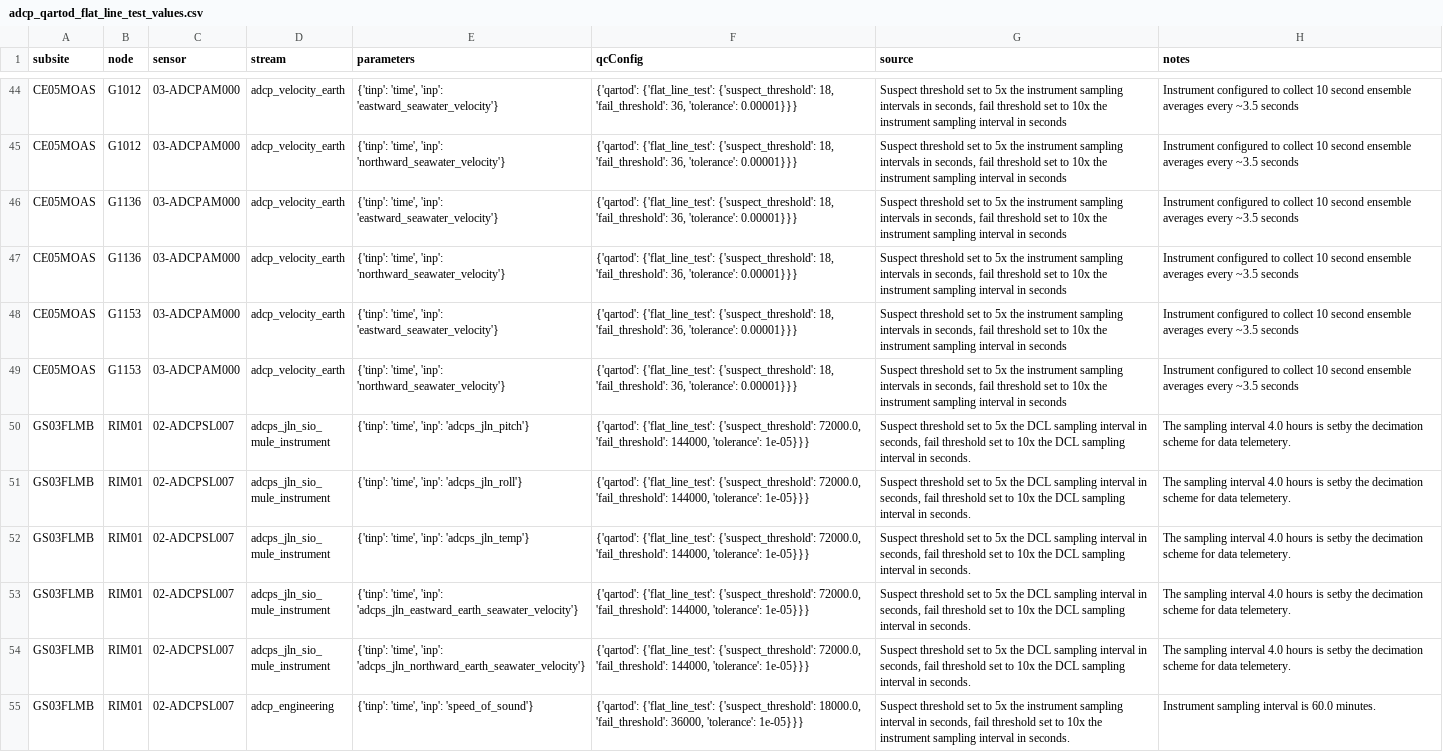
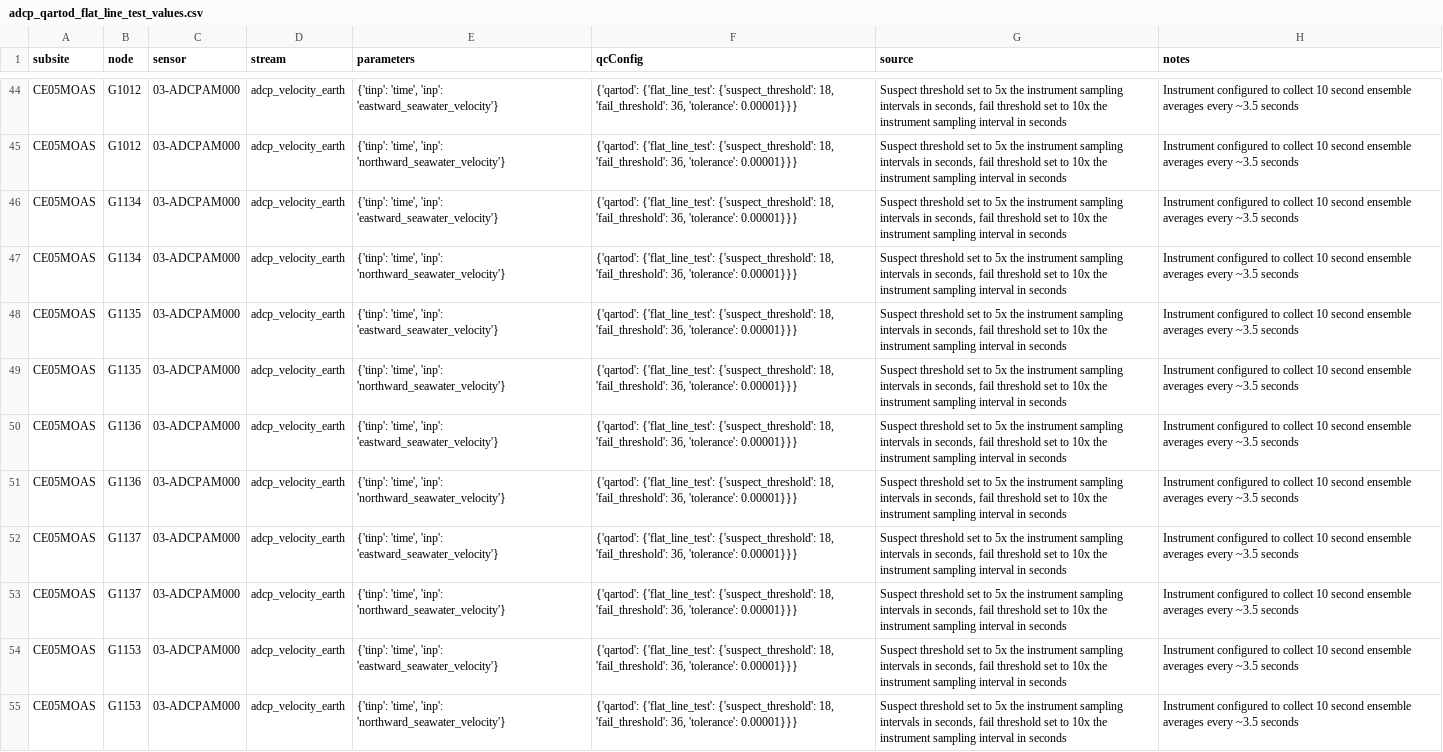
Before and after one commit to oceanobservatories/qc-lookup, a CSV file: qartod/adcp/adcp_qartod_flat_line_test_values.csv, drawn as a sheet; only a part is shown, gaps mark what is left out; the shorter side is filled out with more unchanged rows.

```diff
--- a/qartod/adcp/adcp_qartod_flat_line_test_values.csv
+++ b/qartod/adcp/adcp_qartod_flat_line_test_values.csv
@@ -45,4 +45,10 @@ CE05MOAS,G1012,03-ADCPAM000,adcp_velocity_earth,"{'tinp': 'time', 'inp': 'eastwa
 CE05MOAS,G1012,03-ADCPAM000,adcp_velocity_earth,"{'tinp': 'time', 'inp': 'northward_seawater_velocity'}","{'qartod': {'flat_line_test': {'suspect_threshold': 18, 'fail_threshold': 36, 'tolerance': 0.00001}}}","Suspect threshold set to 5x the instrument sampling intervals in seconds, fail threshold set to 10x the instrument sampling interval in seconds",Instrument configured to collect 10 second ensemble averages every ~3.5 seconds
+CE05MOAS,G1134,03-ADCPAM000,adcp_velocity_earth,"{'tinp': 'time', 'inp': 'eastward_seawater_velocity'}","{'qartod': {'flat_line_test': {'suspect_threshold': 18, 'fail_threshold': 36, 'tolerance': 0.00001}}}","Suspect threshold set to 5x the instrument sampling intervals in seconds, fail threshold set to 10x the instrument sampling interval in seconds",Instrument configured to collect 10 second ensemble averages every ~3.5 seconds
+CE05MOAS,G1134,03-ADCPAM000,adcp_velocity_earth,"{'tinp': 'time', 'inp': 'northward_seawater_velocity'}","{'qartod': {'flat_line_test': {'suspect_threshold': 18, 'fail_threshold': 36, 'tolerance': 0.00001}}}","Suspect threshold set to 5x the instrument sampling intervals in seconds, fail threshold set to 10x the instrument sampling interval in seconds",Instrument configured to collect 10 second ensemble averages every ~3.5 seconds
+CE05MOAS,G1135,03-ADCPAM000,adcp_velocity_earth,"{'tinp': 'time', 'inp': 'eastward_seawater_velocity'}","{'qartod': {'flat_line_test': {'suspect_threshold': 18, 'fail_threshold': 36, 'tolerance': 0.00001}}}","Suspect threshold set to 5x the instrument sampling intervals in seconds, fail threshold set to 10x the instrument sampling interval in seconds",Instrument configured to collect 10 second ensemble averages every ~3.5 seconds
+CE05MOAS,G1135,03-ADCPAM000,adcp_velocity_earth,"{'tinp': 'time', 'inp': 'northward_seawater_velocity'}","{'qartod': {'flat_line_test': {'suspect_threshold': 18, 'fail_threshold': 36, 'tolerance': 0.00001}}}","Suspect threshold set to 5x the instrument sampling intervals in seconds, fail threshold set to 10x the instrument sampling interval in seconds",Instrument configured to collect 10 second ensemble averages every ~3.5 seconds
 CE05MOAS,G1136,03-ADCPAM000,adcp_velocity_earth,"{'tinp': 'time', 'inp': 'eastward_seawater_velocity'}","{'qartod': {'flat_line_test': {'suspect_threshold': 18, 'fail_threshold': 36, 'tolerance': 0.00001}}}","Suspect threshold set to 5x the instrument sampling intervals in seconds, fail threshold set to 10x the instrument sampling interval in seconds",Instrument configured to collect 10 second ensemble averages every ~3.5 seconds
 CE05MOAS,G1136,03-ADCPAM000,adcp_velocity_earth,"{'tinp': 'time', 'inp': 'northward_seawater_velocity'}","{'qartod': {'flat_line_test': {'suspect_threshold': 18, 'fail_threshold': 36, 'tolerance': 0.00001}}}","Suspect threshold set to 5x the instrument sampling intervals in seconds, fail threshold set to 10x the instrument sampling interval in seconds",Instrument configured to collect 10 second ensemble averages every ~3.5 seconds
+CE05MOAS,G1137,03-ADCPAM000,adcp_velocity_earth,"{'tinp': 'time', 'inp': 'eastward_seawater_velocity'}","{'qartod': {'flat_line_test': {'suspect_threshold': 18, 'fail_threshold': 36, 'tolerance': 0.00001}}}","Suspect threshold set to 5x the instrument sampling intervals in seconds, fail threshold set to 10x the instrument sampling interval in seconds",Instrument configured to collect 10 second ensemble averages every ~3.5 seconds
+CE05MOAS,G1137,03-ADCPAM000,adcp_velocity_earth,"{'tinp': 'time', 'inp': 'northward_seawater_velocity'}","{'qartod': {'flat_line_test': {'suspect_threshold': 18, 'fail_threshold': 36, 'tolerance': 0.00001}}}","Suspect threshold set to 5x the instrument sampling intervals in seconds, fail threshold set to 10x the instrument sampling interval in seconds",Instrument configured to collect 10 second ensemble averages every ~3.5 seconds
 CE05MOAS,G1153,03-ADCPAM000,adcp_velocity_earth,"{'tinp': 'time', 'inp': 'eastward_seawater_velocity'}","{'qartod': {'flat_line_test': {'suspect_threshold': 18, 'fail_threshold': 36, 'tolerance': 0.00001}}}","Suspect threshold set to 5x the instrument sampling intervals in seconds, fail threshold set to 10x the instrument sampling interval in seconds",Instrument configured to collect 10 second ensemble averages every ~3.5 seconds
```
Also changed, not shown: qartod/adcp/adcp_qartod_gross_range_test_values.csv, qartod/dosta/dosta_qartod_gross_range_test_values.csv, 6 other files.
